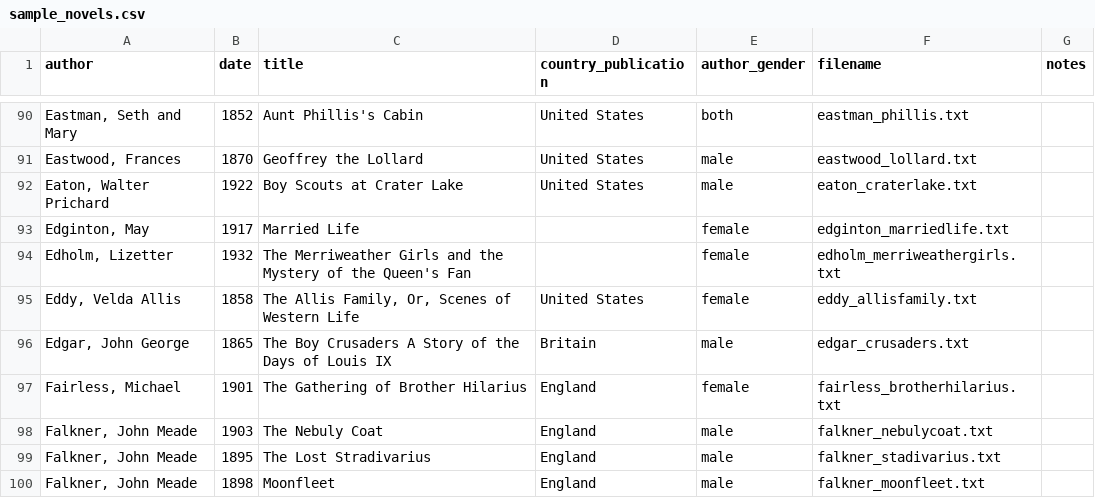
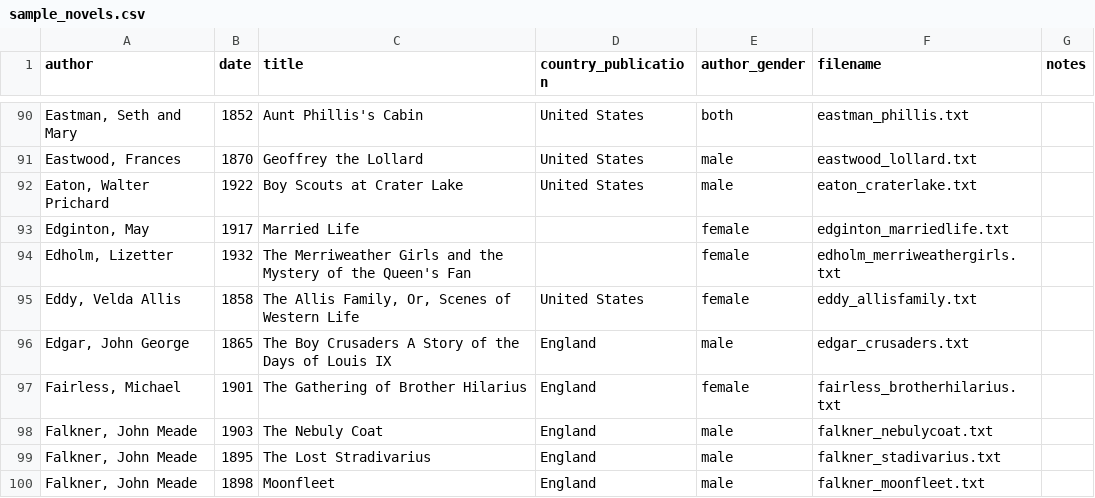
Before and after one commit to dhmit/gender_novels, a CSV file: gender_novels/corpora/sample_novels/sample_novels.csv, drawn as a sheet; only a part is shown, gaps mark what is left out.

Commit message:
What's Britain

```diff
--- a/gender_novels/corpora/sample_novels/sample_novels.csv
+++ b/gender_novels/corpora/sample_novels/sample_novels.csv
@@ -95,3 +95,3 @@ author,date,title,country_publication,author_gender,filename,notes
 "Eddy, Velda Allis",1858,"The Allis Family, Or, Scenes of Western Life",United States,female,eddy_allisfamily.txt,
-"Edgar, John George",1865,The Boy Crusaders A Story of the Days of Louis IX,Britain,male,edgar_crusaders.txt,
+"Edgar, John George",1865,The Boy Crusaders A Story of the Days of Louis IX,England,male,edgar_crusaders.txt,
 "Fairless, Michael",1901,The Gathering of Brother Hilarius,England,female,fairless_brotherhilarius.txt,
```
